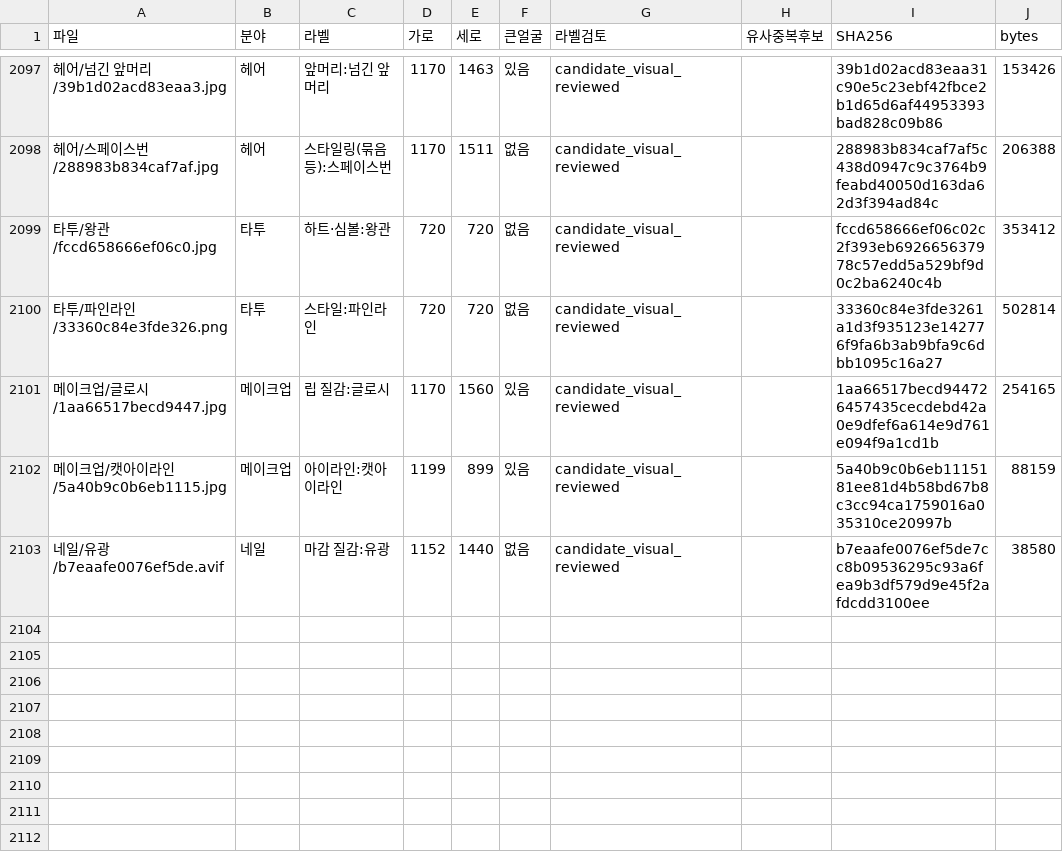
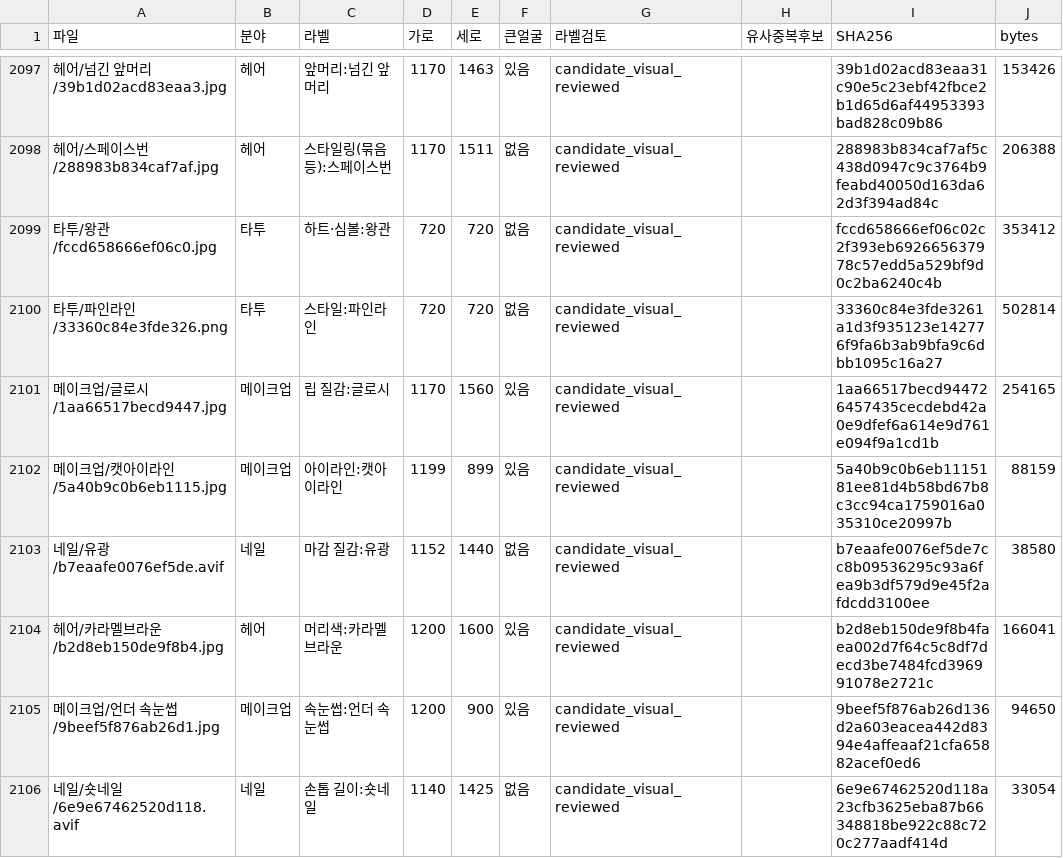
Before and after one commit to rudals906377/AI, a CSV file: collections/beauty-2026-10-20/사진목록.csv, drawn as a sheet; only a part is shown, gaps mark what is left out.

Commit message:
Add 3 reviewed shortage-label photos

```diff
--- a/collections/beauty-2026-10-20/사진목록.csv
+++ b/collections/beauty-2026-10-20/사진목록.csv
@@ -2103 +2103,4 @@
 네일/유광/b7eaafe0076ef5de.avif,네일,마감 질감:유광,1152,1440,없음,candidate_visual_reviewed,,b7eaafe0076ef5de7cc8b09536295c93a6fea9b3df579d9e45f2afdcdd3100ee,38580
+헤어/카라멜브라운/b2d8eb150de9f8b4.jpg,헤어,머리색:카라멜브라운,1200,1600,있음,candidate_visual_reviewed,,b2d8eb150de9f8b4faea002d7f64c5c8df7decd3be7484fcd396991078e2721c,166041
+메이크업/언더 속눈썹/9beef5f876ab26d1.jpg,메이크업,속눈썹:언더 속눈썹,1200,900,있음,candidate_visual_reviewed,,9beef5f876ab26d136d2a603eacea442d8394e4affeaaf21cfa65882acef0ed6,94650
+네일/숏네일/6e9e67462520d118.avif,네일,손톱 길이:숏네일,1140,1425,없음,candidate_visual_reviewed,,6e9e67462520d118a23cfb3625eba87b66348818be922c88c720c277aadf414d,33054
```
Also changed, not shown: 6 other files.
